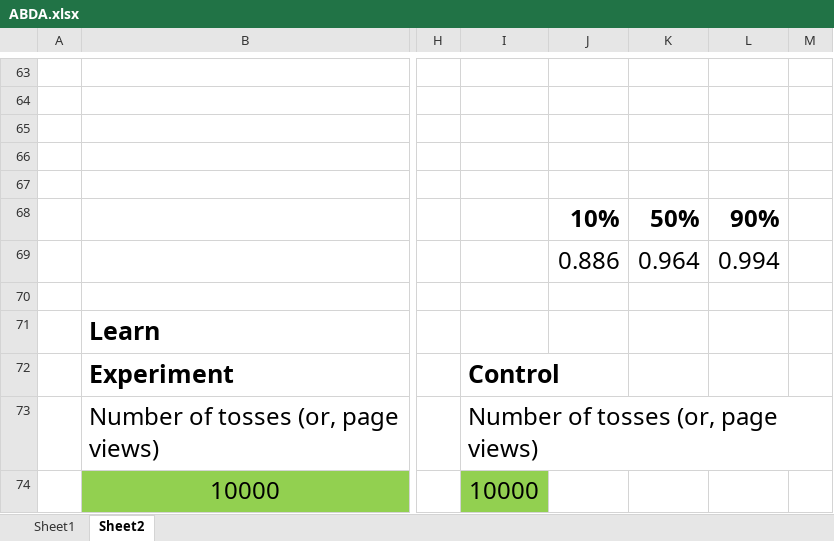
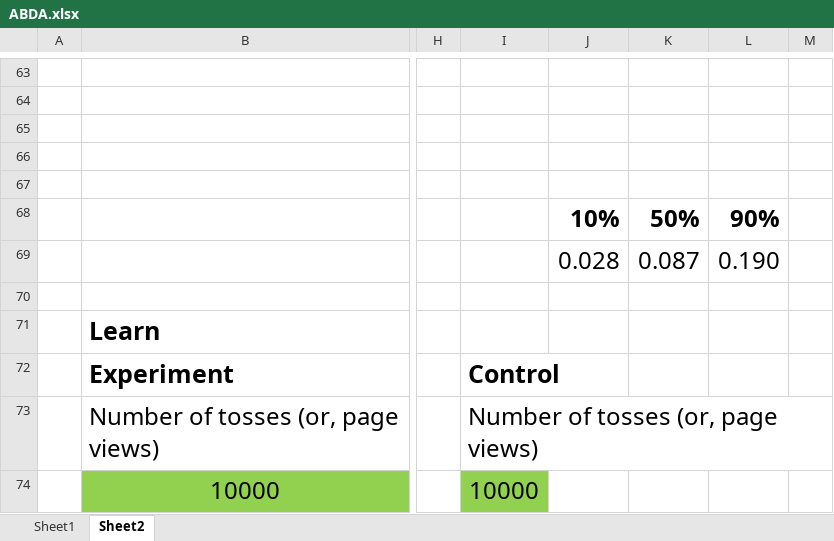
Before and after one commit to behappyrightnow/DA-Tools, an Excel workbook: ABTest/ABDA.xlsx, sheet Sheet2, drawn as a sheet; only a part is shown, gaps mark what is left out; values as stored, in another font and other column widths than the file's, no borders; charts and pictures not drawn; the diff names each change by its address in the sheet, - before the commit and + after, or states it on an @@ line.

Commit message:
Fixed 10-50-90 of control prior

```diff
--- a/ABTest/ABDA.xlsx (sheet Sheet2)
+++ b/ABTest/ABDA.xlsx (sheet Sheet2)
-J69: 0.886
+J69: 0.028
-K69: 0.964
+K69: 0.087
-L69: 0.994
+L69: 0.190
```
